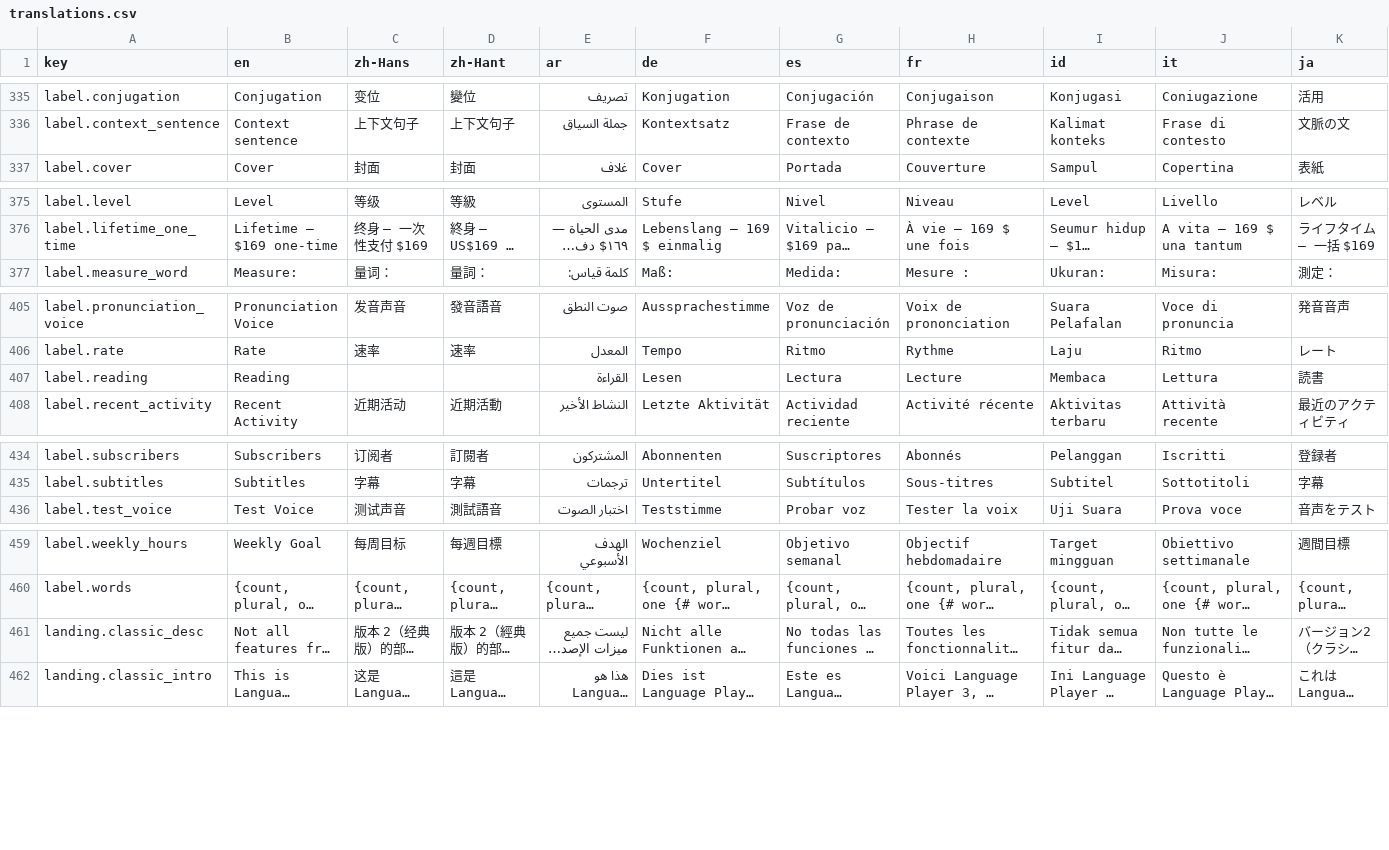
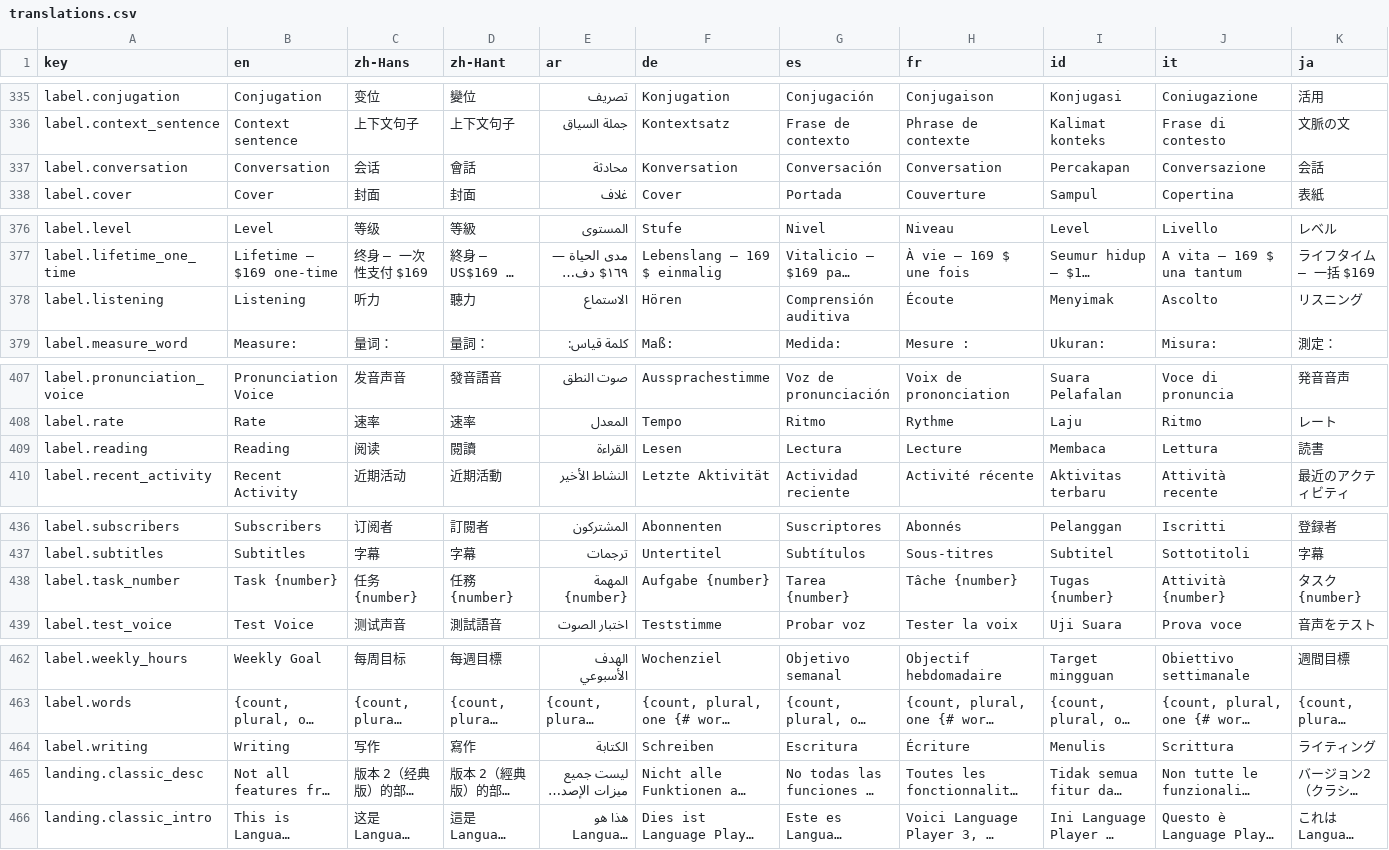
Before and after one commit to longjiang/language-player, a CSV file: translations.csv, drawn as a sheet; only a part is shown, gaps mark what is left out; long unchanged cells end in …; addresses are those after the commit; rows hold the shown columns only; the diff names each change by its address in the sheet, - before the commit and + after, or states it on an @@ line.

Commit message:
fix(textbook): show a task's type as an icon, not as its English name
The task TOC printed the type's raw value — `listening`, `reading` — so a Chinese
TOC carried a second column of stray English, and the word told the student
nothing an icon does not say faster.

Both TOCs now render `TaskTypeIcon`: `Headphones` / `BookOpen` / `MessagesSquare` /
`PenLine` from the icon set each app already uses (lucide-react, lucide-react-native).
The name is not dropped, it moves to the accessible one — `title` + an `sr-only`
label on web, `accessibilityLabel` on mobile — so the type is still localized for
screen readers and on hover.

Keys, all 18 locales: `label.listening`, `label.conversation` and `label.writing`
are new; `label.reading` already existed and is reused, so the mapping is simply
`label.<type>` (`taskTypeKey` in `packages/textbooks`). `label.reading`'s zh-Hans
and zh-Hant cells were empty, so the icon would have had no name in the app's own
locale — both are filled from the values `label`'s siblings already use (阅读 / 閱讀).

`task-types.test.ts` reads `translations.csv` and fails if any type's key is absent
or empty in any locale, so an unlabelled icon cannot ship: the failure would
otherwise be invisible in a screenshot.

Note: `label.task_number` is added to the CSV in this commit too, ready for the next
change (the localized task label), which is the only consumer it has.

```diff
--- a/translations.csv
+++ b/translations.csv
+row 337: label.conversation | Conversation | 会话 | 會話 | محادثة | Konversation | Conversación | Conversation | Percakapan | Conversazione | 会話
+row 378: label.listening | Listening | 听力 | 聽力 | الاستماع | Hören | Comprensión auditiva | Écoute | Menyimak | Ascolto | リスニング
-C409 (zh-Hans): (empty)
+C409 (zh-Hans): 阅读
-D409 (zh-Hant): (empty)
+D409 (zh-Hant): 閱讀
+row 438: label.task_number | Task {number} | 任务 {number} | 任務 {number} | المهمة {number} | Aufgabe {number} | Tarea {number} | Tâche {number} | Tugas {number} | Attività {number} | タスク {number}
+row 464: label.writing | Writing | 写作 | 寫作 | الكتابة | Schreiben | Escritura | Écriture | Menulis | Scrittura | ライティング
```
Also changed, not shown: 25 other files.
